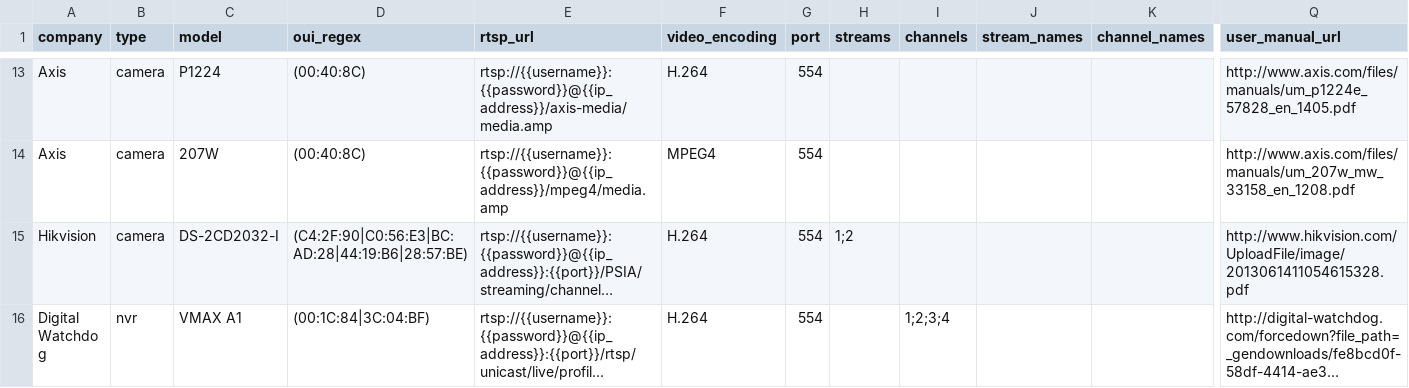
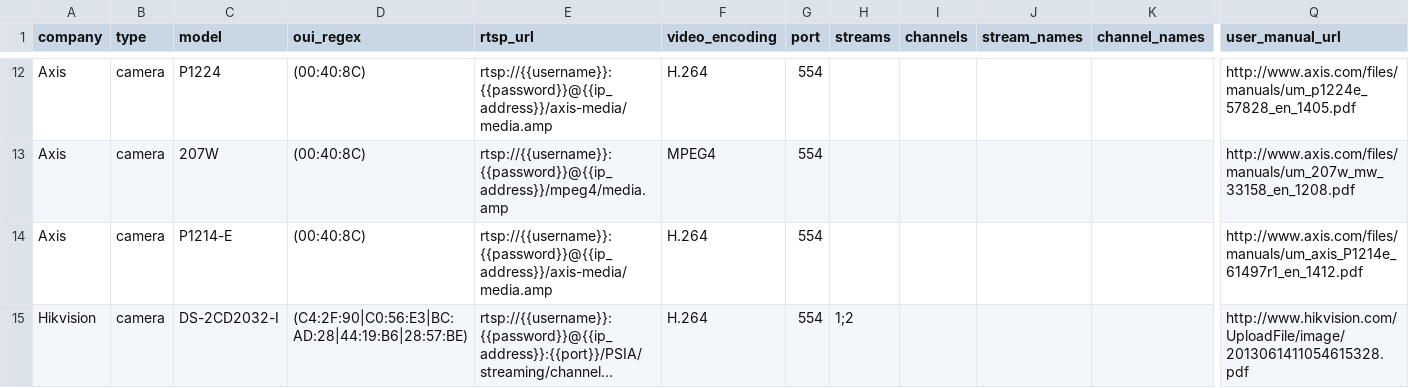
Before and after one commit to CamioCam/rtsp, a CSV file: cameras/paths.csv, drawn as a sheet; only a part is shown, gaps mark what is left out; the shorter side is filled out with more unchanged rows; long unchanged cells end in …; rows hold the shown columns only; the diff covers the shown part only; the diff names each change by its address in the sheet, - before the commit and + after, or states it on an @@ line.

```diff
--- a/cameras/paths.csv
+++ b/cameras/paths.csv
+row 14: Axis | camera | P1214-E | (00:40:8C) | rtsp://{{username}}:{{password}}@{{ip_address}}/axis-media/media.amp | H.264 | 554 |  |  |  |  | http://www.axis.com/files/manuals/um_axis_P1214e_61497r1_en_1412.pdf
```
Also changed, not shown: 1 added row and 1 moved row elsewhere in this file.
